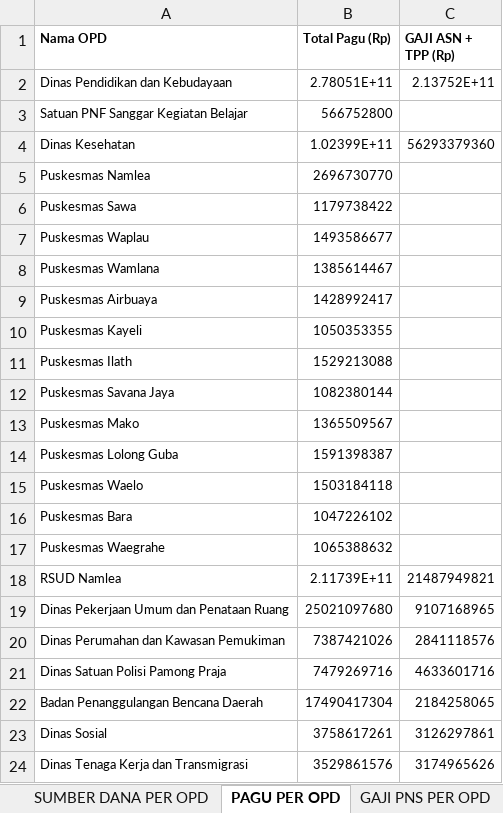
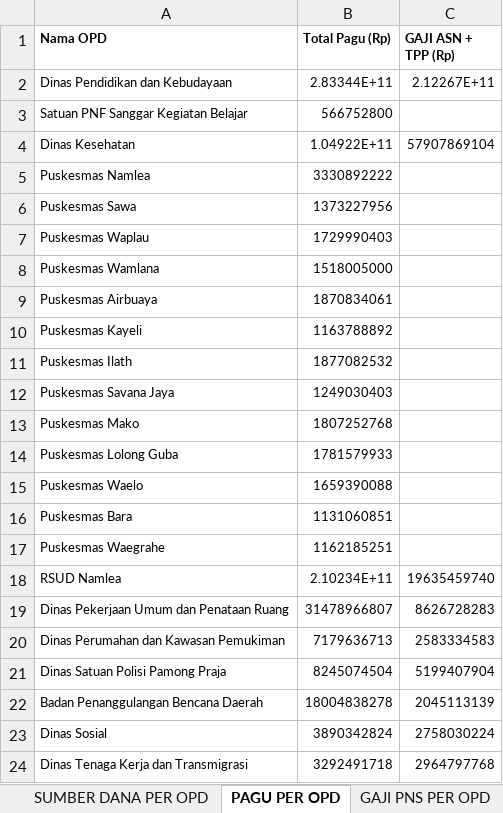
Before and after one commit to bpkadkabburu/sipd-ri, an Excel workbook: output/2025/CEK SUMBER DANA 2025.xlsx, sheet PAGU PER OPD, drawn as a sheet; only a part is shown; values as stored, in another font and other column widths than the file's, no borders; the diff covers the shown part only; the diff names each change by its address in the sheet, - before the commit and + after, or states it on an @@ line.

```diff
--- a/output/2025/CEK SUMBER DANA 2025.xlsx (sheet PAGU PER OPD)
+++ b/output/2025/CEK SUMBER DANA 2025.xlsx (sheet PAGU PER OPD)
-B2 (Total Pagu (Rp)): 2.78051E+11
+B2 (Total Pagu (Rp)): 2.83344E+11
-C2 (GAJI ASN + TPP (Rp)): 2.13752E+11
+C2 (GAJI ASN + TPP (Rp)): 2.12267E+11
-B4 (Total Pagu (Rp)): 1.02399E+11
+B4 (Total Pagu (Rp)): 1.04922E+11
-C4 (GAJI ASN + TPP (Rp)): 56293379360
+C4 (GAJI ASN + TPP (Rp)): 57907869104
-B5 (Total Pagu (Rp)): 2696730770
+B5 (Total Pagu (Rp)): 3330892222
-B6 (Total Pagu (Rp)): 1179738422
+B6 (Total Pagu (Rp)): 1373227956
-B7 (Total Pagu (Rp)): 1493586677
+B7 (Total Pagu (Rp)): 1729990403
-B8 (Total Pagu (Rp)): 1385614467
+B8 (Total Pagu (Rp)): 1518005000
-B9 (Total Pagu (Rp)): 1428992417
+B9 (Total Pagu (Rp)): 1870834061
-B10 (Total Pagu (Rp)): 1050353355
+B10 (Total Pagu (Rp)): 1163788892
-B11 (Total Pagu (Rp)): 1529213088
+B11 (Total Pagu (Rp)): 1877082532
-B12 (Total Pagu (Rp)): 1082380144
+B12 (Total Pagu (Rp)): 1249030403
-B13 (Total Pagu (Rp)): 1365509567
+B13 (Total Pagu (Rp)): 1807252768
-B14 (Total Pagu (Rp)): 1591398387
+B14 (Total Pagu (Rp)): 1781579933
-B15 (Total Pagu (Rp)): 1503184118
+B15 (Total Pagu (Rp)): 1659390088
-B16 (Total Pagu (Rp)): 1047226102
+B16 (Total Pagu (Rp)): 1131060851
-B17 (Total Pagu (Rp)): 1065388632
+B17 (Total Pagu (Rp)): 1162185251
-B18 (Total Pagu (Rp)): 2.11739E+11
+B18 (Total Pagu (Rp)): 2.10234E+11
-C18 (GAJI ASN + TPP (Rp)): 21487949821
+C18 (GAJI ASN + TPP (Rp)): 19635459740
-B19 (Total Pagu (Rp)): 25021097680
+B19 (Total Pagu (Rp)): 31478966807
-C19 (GAJI ASN + TPP (Rp)): 9107168965
+C19 (GAJI ASN + TPP (Rp)): 8626728283
-B20 (Total Pagu (Rp)): 7387421026
+B20 (Total Pagu (Rp)): 7179636713
-C20 (GAJI ASN + TPP (Rp)): 2841118576
+C20 (GAJI ASN + TPP (Rp)): 2583334583
-B21 (Total Pagu (Rp)): 7479269716
+B21 (Total Pagu (Rp)): 8245074504
-C21 (GAJI ASN + TPP (Rp)): 4633601716
+C21 (GAJI ASN + TPP (Rp)): 5199407904
-B22 (Total Pagu (Rp)): 17490417304
+B22 (Total Pagu (Rp)): 18004838278
-C22 (GAJI ASN + TPP (Rp)): 2184258065
+C22 (GAJI ASN + TPP (Rp)): 2045113139
-B23 (Total Pagu (Rp)): 3758617261
+B23 (Total Pagu (Rp)): 3890342824
-C23 (GAJI ASN + TPP (Rp)): 3126297861
+C23 (GAJI ASN + TPP (Rp)): 2758030224
-B24 (Total Pagu (Rp)): 3529861576
+B24 (Total Pagu (Rp)): 3292491718
-C24 (GAJI ASN + TPP (Rp)): 3174965626
+C24 (GAJI ASN + TPP (Rp)): 2964797768
```
Also changed, not shown: 73 edited cells elsewhere in this sheet, sheet SUMBER DANA PER SUBKEGIATAN, sheet GAJI PNS PER OPD, sheet GAJI P3K PER OPD, sheet SUMBER DANA PER OPD, hidden cells, input/excel/2025/rekap5_pergeseran_2.xlsx, output/2025/EFISIENSI PER DINAS.xlsx, 24 other files.
